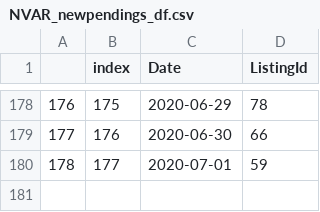
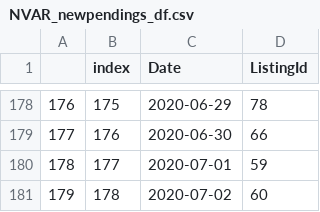
Before and after one commit to kwaters126/cra_nvar, a CSV file: NVAR_newpendings_df.csv, drawn as a sheet; only a part is shown, gaps mark what is left out.

```diff
--- a/NVAR_newpendings_df.csv
+++ b/NVAR_newpendings_df.csv
@@ -180 +180,2 @@
 178,177,2020-07-01,59
+179,178,2020-07-02,60
```
Also changed, not shown: nvar_newactives_df.csv.
